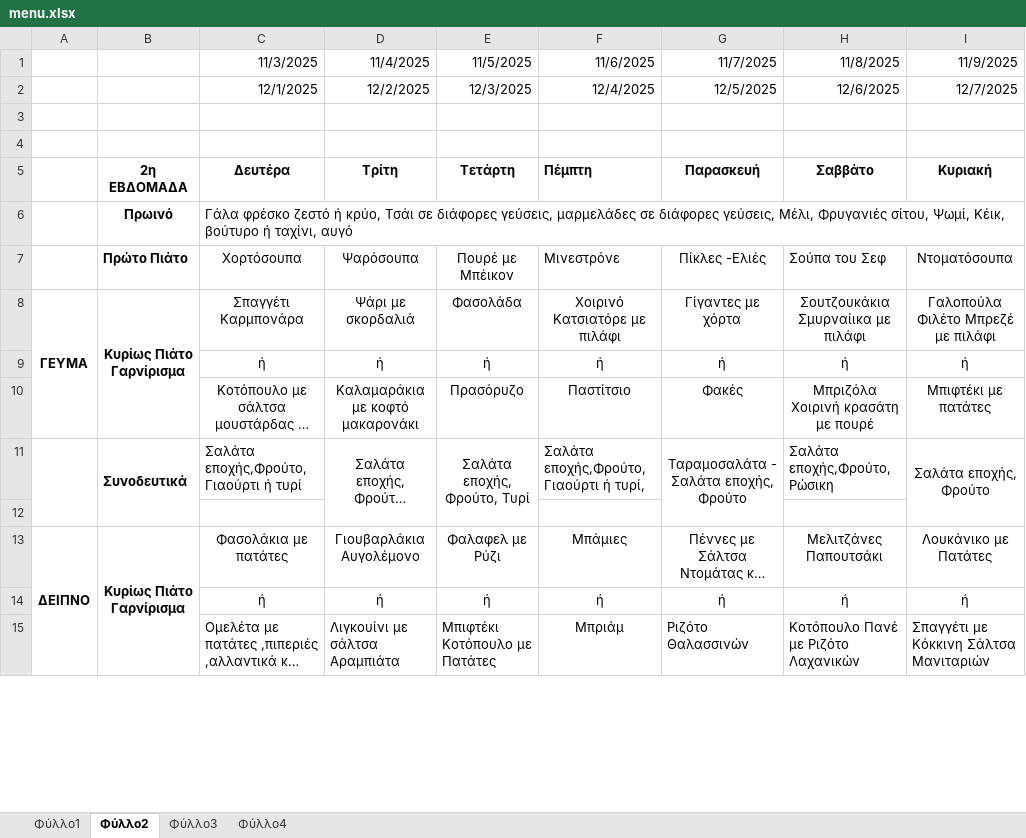
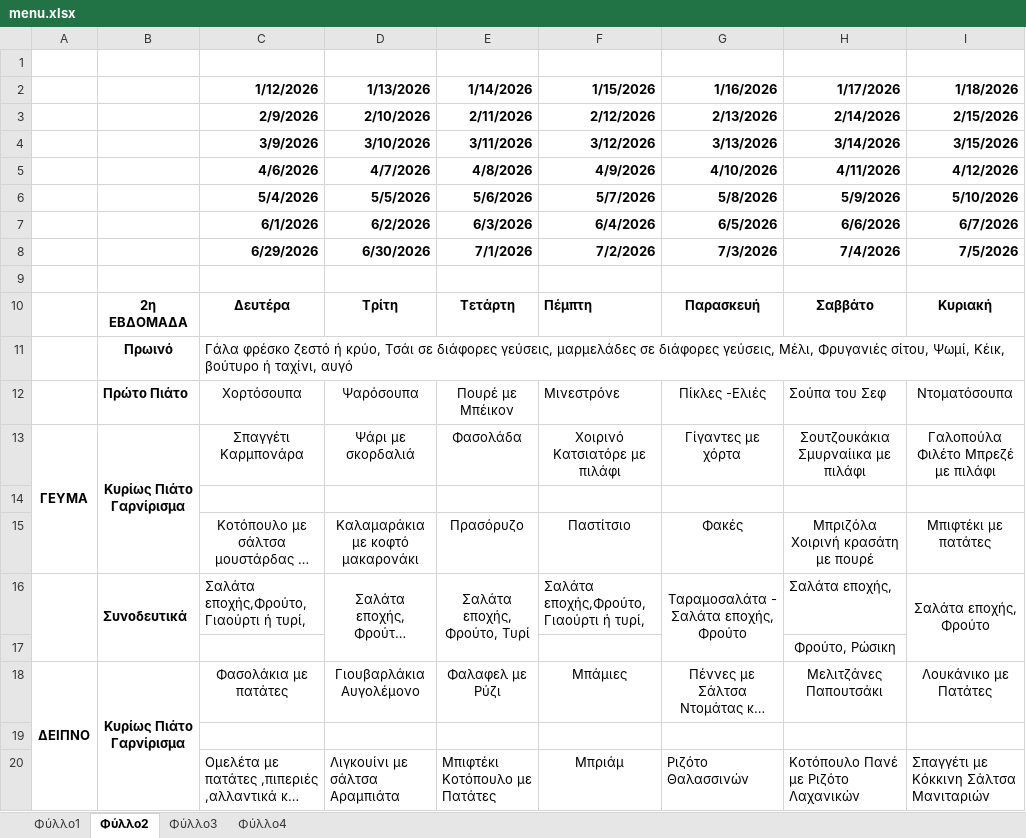
Before and after one commit to tenmakenzou/discordbot, an Excel workbook: bot/menu.xlsx, sheet Φύλλο2, drawn as a sheet; only a part is shown; long unchanged cells end in …; values as stored, in another font and other column widths than the file's, no borders; removed rows and columns are numbered as before the commit, all else as after; the diff names each change by its address in the sheet, - before the commit and + after, or states it on an @@ line.

```diff
--- a/bot/menu.xlsx (sheet Φύλλο2)
+++ b/bot/menu.xlsx (sheet Φύλλο2)
-row 1:  |  | 11/3/2025 | 11/4/2025 | 11/5/2025 | 11/6/2025 | 11/7/2025 | 11/8/2025 | 11/9/2025
-row 2:  |  | 12/1/2025 | 12/2/2025 | 12/3/2025 | 12/4/2025 | 12/5/2025 | 12/6/2025 | 12/7/2025
+row 2:  |  | 1/12/2026 | 1/13/2026 | 1/14/2026 | 1/15/2026 | 1/16/2026 | 1/17/2026 | 1/18/2026
+row 3:  |  | 2/9/2026 | 2/10/2026 | 2/11/2026 | 2/12/2026 | 2/13/2026 | 2/14/2026 | 2/15/2026
+row 4:  |  | 3/9/2026 | 3/10/2026 | 3/11/2026 | 3/12/2026 | 3/13/2026 | 3/14/2026 | 3/15/2026
+row 5:  |  | 4/6/2026 | 4/7/2026 | 4/8/2026 | 4/9/2026 | 4/10/2026 | 4/11/2026 | 4/12/2026
+row 6:  |  | 5/4/2026 | 5/5/2026 | 5/6/2026 | 5/7/2026 | 5/8/2026 | 5/9/2026 | 5/10/2026
+row 7:  |  | 6/1/2026 | 6/2/2026 | 6/3/2026 | 6/4/2026 | 6/5/2026 | 6/6/2026 | 6/7/2026
+row 8:  |  | 6/29/2026 | 6/30/2026 | 7/1/2026 | 7/2/2026 | 7/3/2026 | 7/4/2026 | 7/5/2026
-row 14:  |  | ή | ή | ή | ή | ή | ή | ή
+row 14: (empty)
-A11:A12 merged
+A16:A17 merged
-B11:B12 merged
+B16:B17 merged
-C16: Σαλάτα εποχής,Φρούτο, Γιαούρτι ή τυρί
+C16: Σαλάτα εποχής,Φρούτο, Γιαούρτι ή τυρί,
-D11:D12 merged
+D16:D17 merged
-E11:E12 merged
+E16:E17 merged
-G11:G12 merged
+G16:G17 merged
-H16: Σαλάτα εποχής,Φρούτο, Ρώσικη
+H16: Σαλάτα εποχής,
-I11:I12 merged
+I16:I17 merged
+row 17:  |  |  |  |  |  |  | Φρούτο, Ρώσικη
@@ row 13 moved to row 18: ΔΕΙΠΝΟ @@
-row 14:  |  | ή | ή | ή | ή | ή | ή | ή
```
Also changed, not shown: sheet Φύλλο3, sheet Φύλλο4, sheet Φύλλο1, hidden cells.
